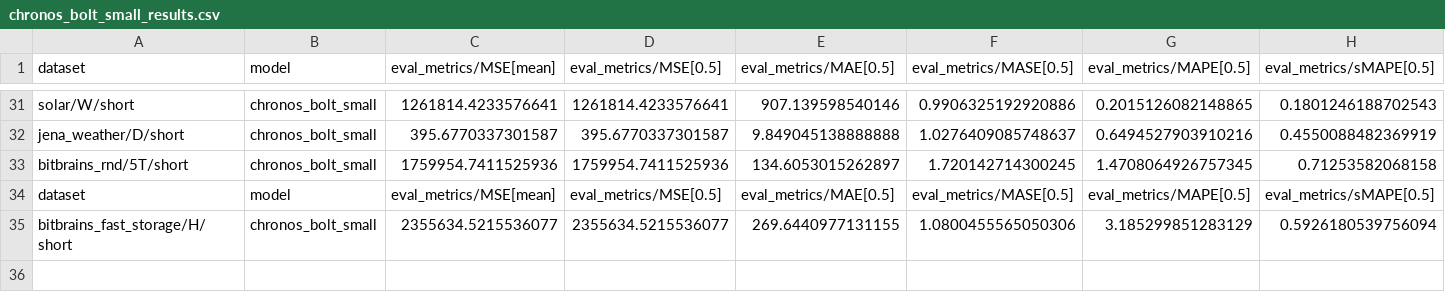
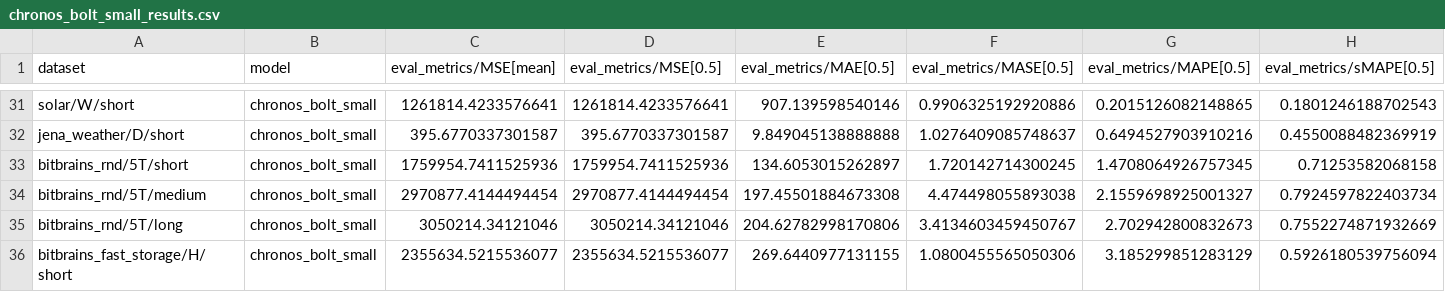
Before and after one commit to GiuliaGhisolfi/TSFM-ZeroShotEval, a CSV file: results/chronos/chronos_bolt_small_results.csv, drawn as a sheet; only a part is shown, gaps mark what is left out; removed rows and columns are numbered as before the commit, all else as after; rows hold the shown columns only; the diff names each change by its address in the sheet, - before the commit and + after, or states it on an @@ line.

Commit message:
results

```diff
--- a/results/chronos/chronos_bolt_small_results.csv
+++ b/results/chronos/chronos_bolt_small_results.csv
-row 34: dataset | model | eval_metrics/MSE[mean] | eval_metrics/MSE[0.5] | eval_metrics/MAE[0.5] | eval_metrics/MASE[0.5] | eval_metrics/MAPE[0.5] | eval_metrics/sMAPE[0.5]
+row 34: bitbrains_rnd/5T/medium | chronos_bolt_small | 2970877.4144494454 | 2970877.4144494454 | 197.45501884673308 | 4.474498055893038 | 2.1559698925001327 | 0.7924597822403734
+row 35: bitbrains_rnd/5T/long | chronos_bolt_small | 3050214.34121046 | 3050214.34121046 | 204.62782998170806 | 3.4134603459450767 | 2.702942800832673 | 0.7552274871932669
```
Also changed, not shown: 4 other files.
